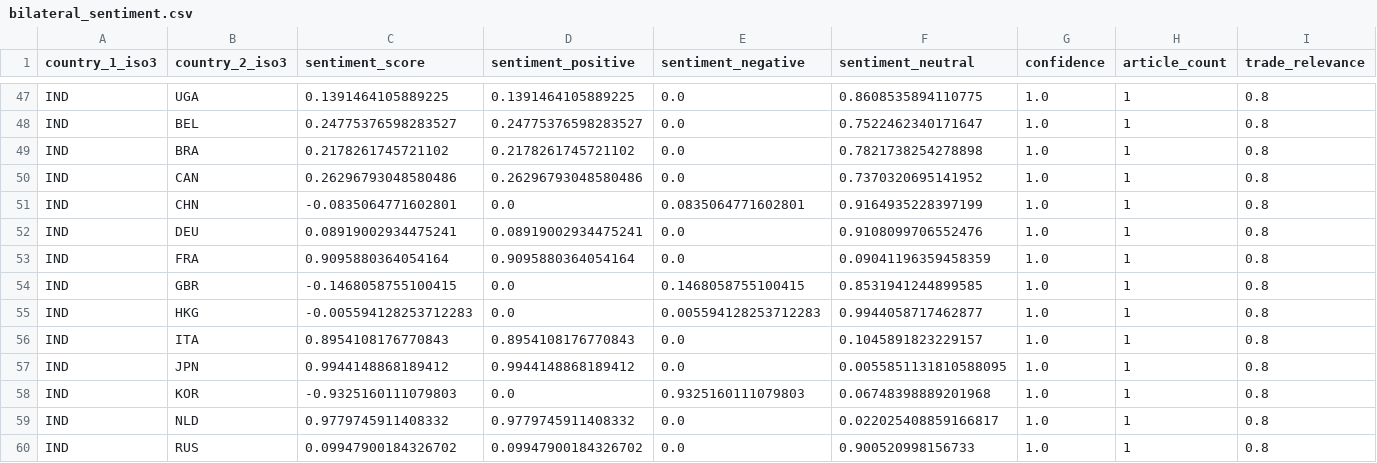
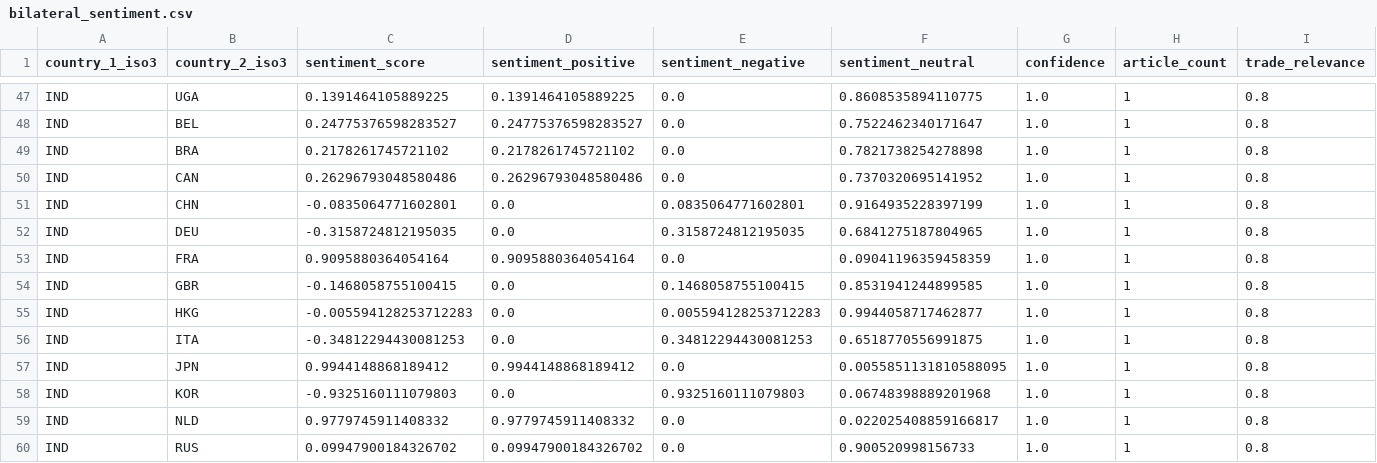
Before and after one commit to mailforchatgpt26-debug/Major-Project, a CSV file: data/raw/sentiment/bilateral_sentiment.csv, drawn as a sheet; only a part is shown, gaps mark what is left out.

Commit message:
commit 1

```diff
--- a/data/raw/sentiment/bilateral_sentiment.csv
+++ b/data/raw/sentiment/bilateral_sentiment.csv
@@ -51,3 +51,3 @@ IND,CAN,0.26296793048580486,0.26296793048580486,0.0,0.7370320695141952,1.0,1,0.8
 IND,CHN,-0.0835064771602801,0.0,0.0835064771602801,0.9164935228397199,1.0,1,0.8
-IND,DEU,0.08919002934475241,0.08919002934475241,0.0,0.9108099706552476,1.0,1,0.8
+IND,DEU,-0.3158724812195035,0.0,0.3158724812195035,0.6841275187804965,1.0,1,0.8
 IND,FRA,0.9095880364054164,0.9095880364054164,0.0,0.09041196359458359,1.0,1,0.8
@@ -55,3 +55,3 @@ IND,GBR,-0.1468058755100415,0.0,0.1468058755100415,0.8531941244899585,1.0,1,0.8
 IND,HKG,-0.005594128253712283,0.0,0.005594128253712283,0.9944058717462877,1.0,1,0.8
-IND,ITA,0.8954108176770843,0.8954108176770843,0.0,0.1045891823229157,1.0,1,0.8
+IND,ITA,-0.34812294430081253,0.0,0.34812294430081253,0.6518770556991875,1.0,1,0.8
 IND,JPN,0.9944148868189412,0.9944148868189412,0.0,0.0055851131810588095,1.0,1,0.8
```
